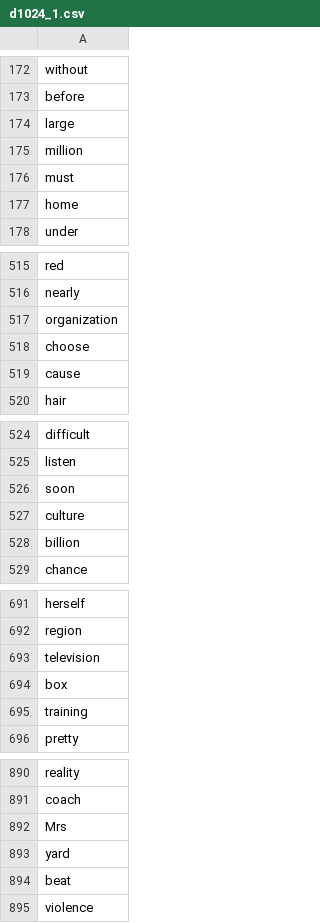
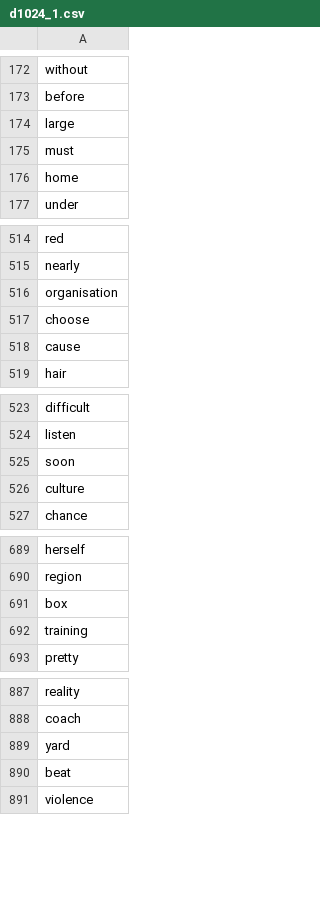
Before and after one commit to Dankoozie/puggsy, a CSV file: d1024_1.csv, drawn as a sheet; only a part is shown, gaps mark what is left out; the diff covers the shown part only.

```diff
--- a/d1024_1.csv
+++ b/d1024_1.csv
@@ -174,3 +174,2 @@ before
 large
-million
 must
@@ -516,3 +515,3 @@ red
 nearly
-organization
+organisation
 choose
@@ -527,3 +526,2 @@ soon
 culture
-billion
 chance
@@ -692,3 +690,2 @@ herself
 region
-television
 box
@@ -891,3 +888,2 @@ reality
 coach
-Mrs
 yard
```
Also changed, not shown: 1 removed row and 1 edited cell elsewhere in this file, 3 other files.
